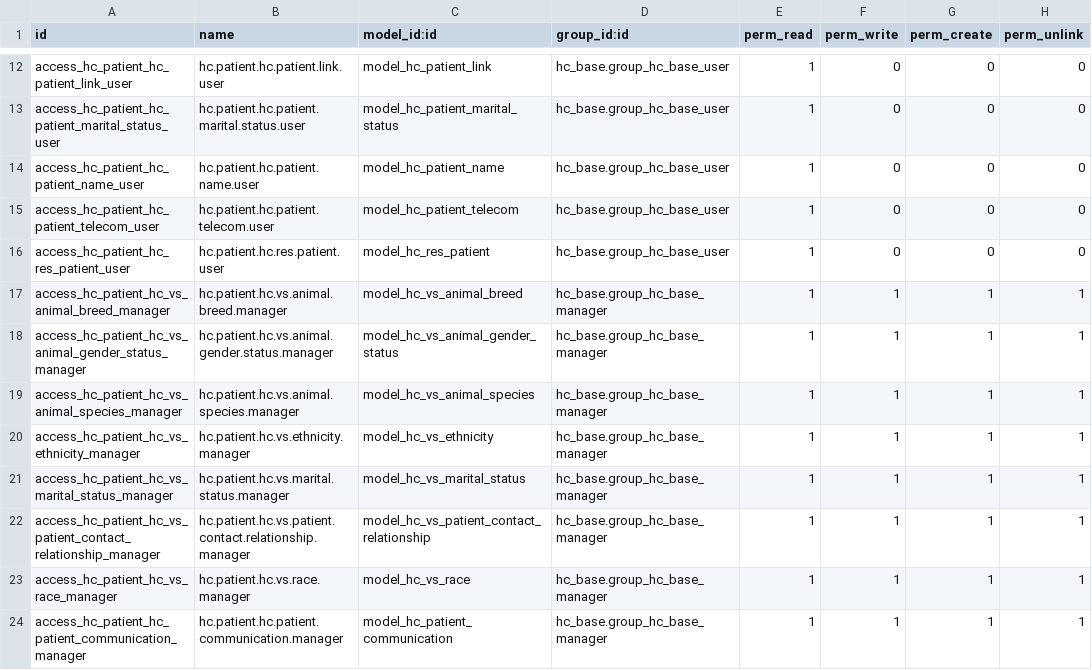
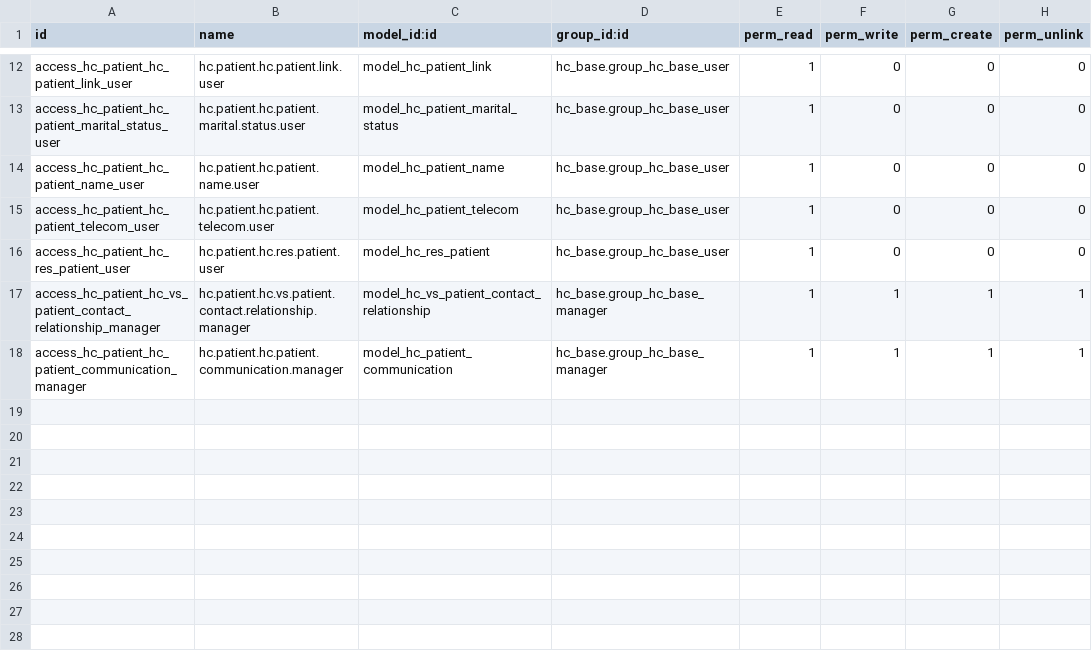
Before and after one commit to LasLabs/odoo-fhir, a CSV file: addons/hc_patient/security/ir.model.access.csv, drawn as a sheet; only a part is shown, gaps mark what is left out.

```diff
--- a/addons/hc_patient/security/ir.model.access.csv
+++ b/addons/hc_patient/security/ir.model.access.csv
@@ -16,9 +16,3 @@ access_hc_patient_hc_patient_telecom_user,hc.patient.hc.patient.telecom.user,mod
 access_hc_patient_hc_res_patient_user,hc.patient.hc.res.patient.user,model_hc_res_patient,hc_base.group_hc_base_user,1,0,0,0
-access_hc_patient_hc_vs_animal_breed_manager,hc.patient.hc.vs.animal.breed.manager,model_hc_vs_animal_breed,hc_base.group_hc_base_manager,1,1,1,1
-access_hc_patient_hc_vs_animal_gender_status_manager,hc.patient.hc.vs.animal.gender.status.manager,model_hc_vs_animal_gender_status,hc_base.group_hc_base_manager,1,1,1,1
-access_hc_patient_hc_vs_animal_species_manager,hc.patient.hc.vs.animal.species.manager,model_hc_vs_animal_species,hc_base.group_hc_base_manager,1,1,1,1
-access_hc_patient_hc_vs_ethnicity_manager,hc.patient.hc.vs.ethnicity.manager,model_hc_vs_ethnicity,hc_base.group_hc_base_manager,1,1,1,1
-access_hc_patient_hc_vs_marital_status_manager,hc.patient.hc.vs.marital.status.manager,model_hc_vs_marital_status,hc_base.group_hc_base_manager,1,1,1,1
 access_hc_patient_hc_vs_patient_contact_relationship_manager,hc.patient.hc.vs.patient.contact.relationship.manager,model_hc_vs_patient_contact_relationship,hc_base.group_hc_base_manager,1,1,1,1
-access_hc_patient_hc_vs_race_manager,hc.patient.hc.vs.race.manager,model_hc_vs_race,hc_base.group_hc_base_manager,1,1,1,1
 access_hc_patient_hc_patient_communication_manager,hc.patient.hc.patient.communication.manager,model_hc_patient_communication,hc_base.group_hc_base_manager,1,1,1,1
```
Also changed, not shown: addons/hc_base/demo/hc.human.name.csv, addons/hc_base/demo/hc.human.name.term.csv, 10 other files.
